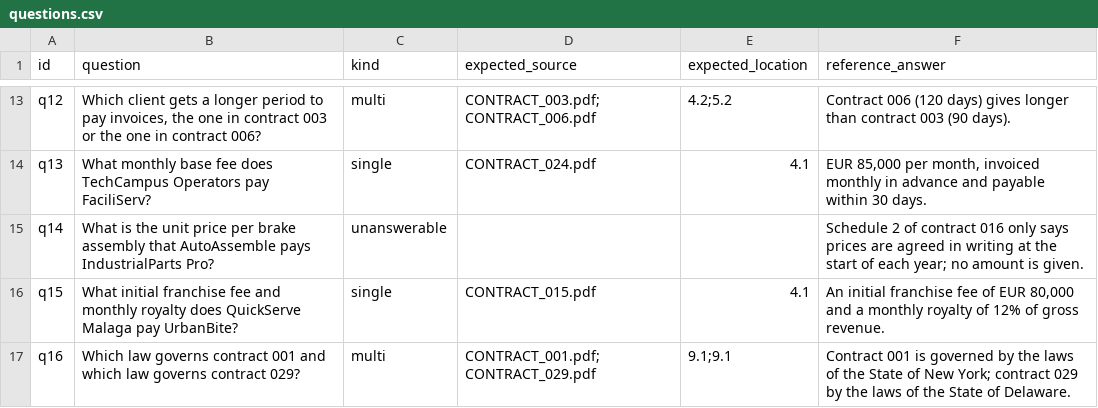
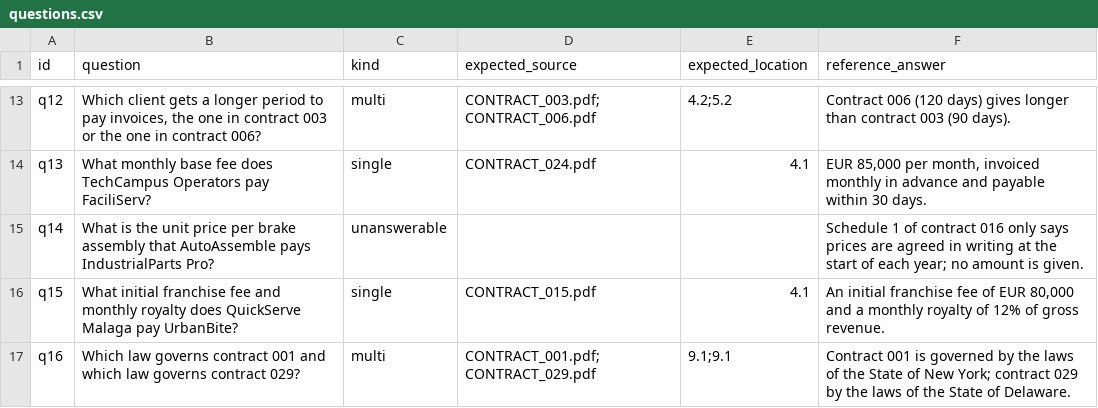
Before and after one commit to ami232/daiist-assignment-3, a CSV file: eval/questions.csv, drawn as a sheet; only a part is shown, gaps mark what is left out.

```diff
--- a/eval/questions.csv
+++ b/eval/questions.csv
@@ -14,3 +14,3 @@ q12,"Which client gets a longer period to pay invoices, the one in contract 003
 q13,"What monthly base fee does TechCampus Operators pay FaciliServ?",single,CONTRACT_024.pdf,4.1,"EUR 85,000 per month, invoiced monthly in advance and payable within 30 days."
-q14,"What is the unit price per brake assembly that AutoAssemble pays IndustrialParts Pro?",unanswerable,,,"Schedule 2 of contract 016 only says prices are agreed in writing at the start of each year; no amount is given."
+q14,"What is the unit price per brake assembly that AutoAssemble pays IndustrialParts Pro?",unanswerable,,,"Schedule 1 of contract 016 only says prices are agreed in writing at the start of each year; no amount is given."
 q15,"What initial franchise fee and monthly royalty does QuickServe Malaga pay UrbanBite?",single,CONTRACT_015.pdf,4.1,"An initial franchise fee of EUR 80,000 and a monthly royalty of 12% of gross revenue."
```
Also changed, not shown: 12 other files.
